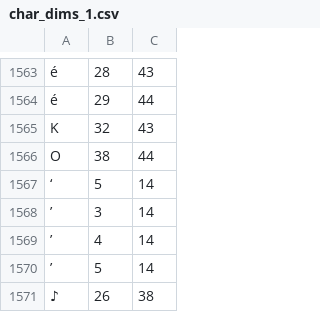
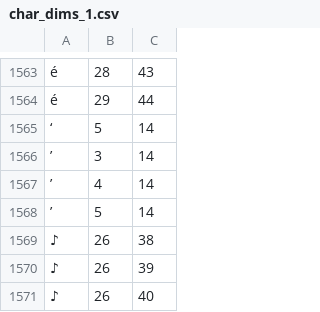
Before and after one commit to KarlTDebiec/Scinoephile, a CSV file: scinoephile/data/ocr/char_dims_1.csv, drawn as a sheet; only a part is shown, gaps mark what is left out; the shorter side is filled out with more unchanged rows; the diff names each change by its address in the sheet, - before the commit and + after, or states it on an @@ line.

Commit message:
Revise T test data and tests (#968)

```diff
--- a/scinoephile/data/ocr/char_dims_1.csv
+++ b/scinoephile/data/ocr/char_dims_1.csv
-row 1565: Κ | 32 | 43
-row 1566: Ο | 38 | 44
```
Also changed, not shown: 53 other files.
